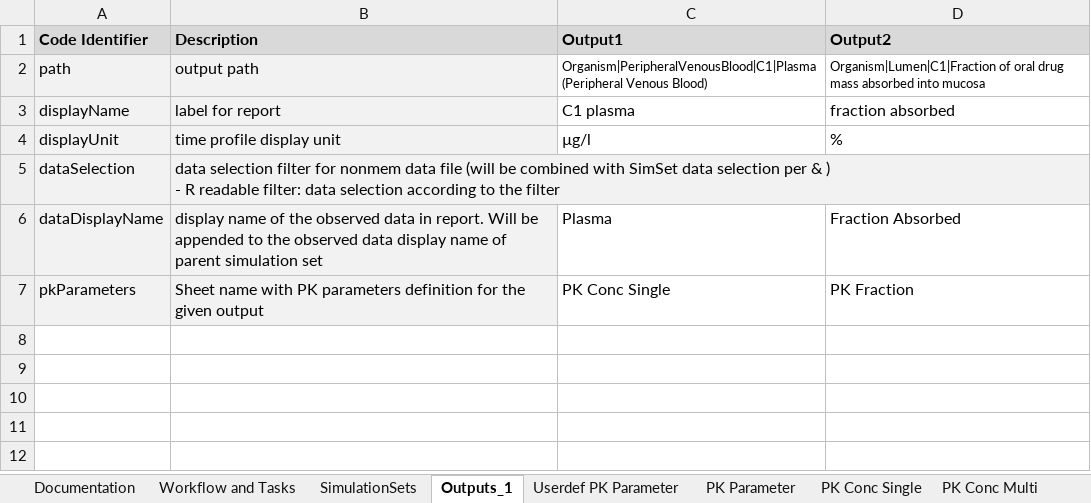
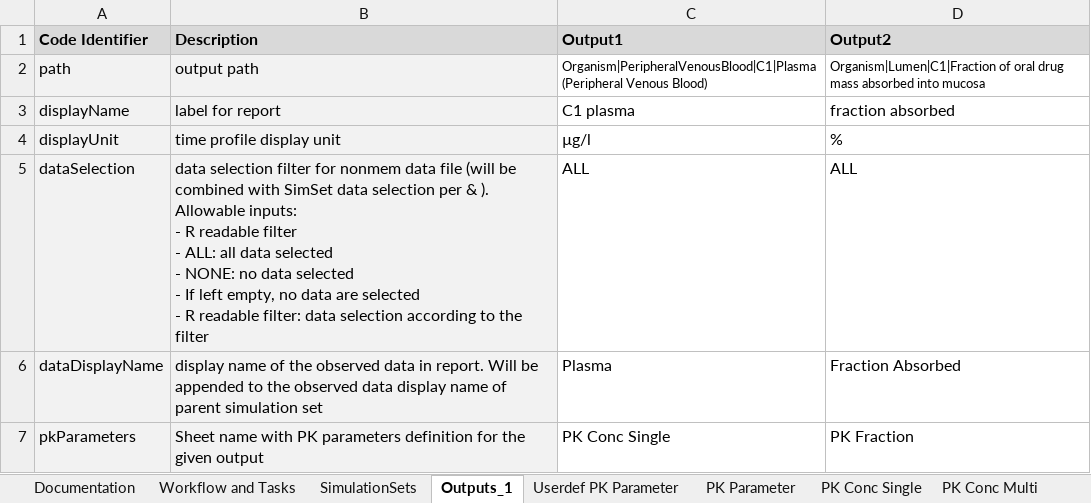
Before and after one commit to Open-Systems-Pharmacology/OSPSuite.ReportingEngine, an Excel workbook: inst/extdata/WorkflowInput.xlsx, sheet Outputs_1, drawn as a sheet; values as stored, in another font and other column widths than the file's, no borders; ↵ is a line break in a cell; the diff names each change by its address in the sheet, - before the commit and + after, or states it on an @@ line.

Commit message:
change defaults data selections to ALL.  Update descriptions for data selection.

```diff
--- a/inst/extdata/WorkflowInput.xlsx (sheet Outputs_1)
+++ b/inst/extdata/WorkflowInput.xlsx (sheet Outputs_1)
-B5 (Description): …per & ) ↵ - R…
+B5 (Description): …per & ). Allowable inputs: ↵ - R readable filter ↵ - ALL: all data selected ↵ - NONE: no data selected ↵ - If left empty, no data are selected ↵ - R…
-C5 (Output1): (empty)
+C5 (Output1): ALL
-D5 (Output2): (empty)
+D5 (Output2): ALL
```
Also changed, not shown: sheet SimulationSets.
